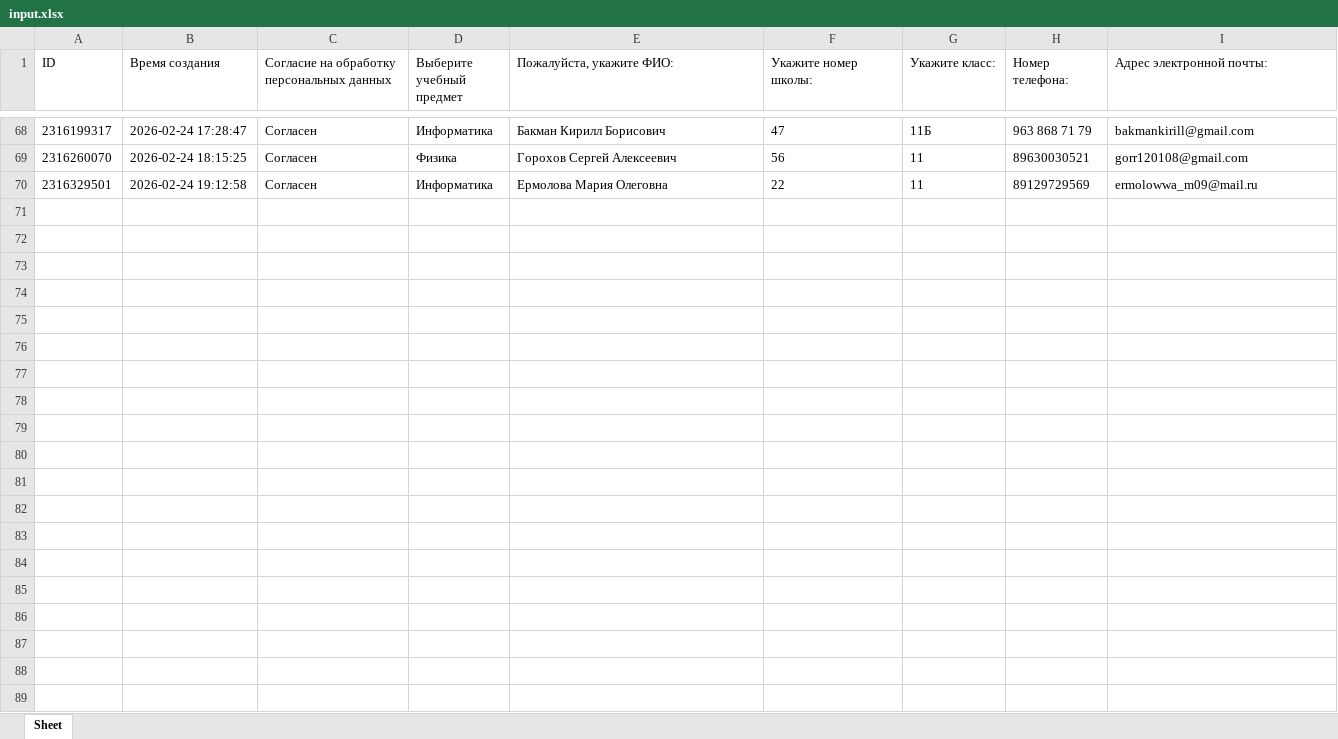
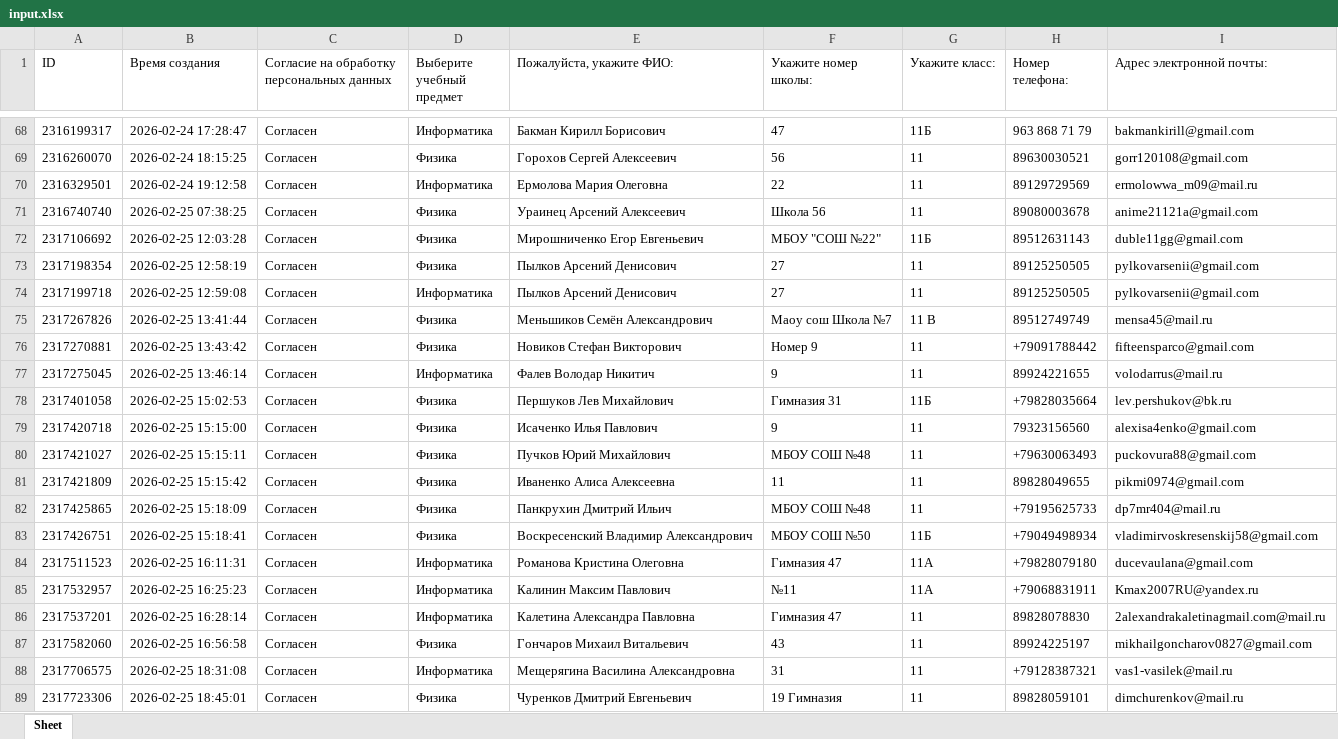
Before and after one commit to zarasfara/TestMaster, an Excel workbook: src/TestMaster.Presentation/wwwroot/input.xlsx, sheet Sheet, drawn as a sheet; only a part is shown, gaps mark what is left out; values as stored, in another font and other column widths than the file's, no borders; the diff covers the shown part only; the diff names each change by its address in the sheet, - before the commit and + after, or states it on an @@ line.

Commit message:
fix: актуализирован файл input.xlsx, актуализированы файлы заданий, актуализированы ответы на задания, исправлен экспорт json в Documents, исправлен экспорт csv и xlsx через окно 'Сохранить как'

```diff
--- a/src/TestMaster.Presentation/wwwroot/input.xlsx (sheet Sheet)
+++ b/src/TestMaster.Presentation/wwwroot/input.xlsx (sheet Sheet)
+row 71: 2316740740 | 2026-02-25 07:38:25 | Согласен | Физика | Ураинец Арсений Алексеевич | Школа 56 | 11 | 89080003678 | anime21121a@gmail.com
+row 72: 2317106692 | 2026-02-25 12:03:28 | Согласен | Физика | Мирошниченко Егор Евгеньевич | МБОУ "СОШ №22" | 11Б | 89512631143 | duble11gg@gmail.com
+row 73: 2317198354 | 2026-02-25 12:58:19 | Согласен | Физика | Пылков Арсений Денисович | 27 | 11 | 89125250505 | pylkovarsenii@gmail.com
+row 74: 2317199718 | 2026-02-25 12:59:08 | Согласен | Информатика | Пылков Арсений Денисович | 27 | 11 | 89125250505 | pylkovarsenii@gmail.com
+row 75: 2317267826 | 2026-02-25 13:41:44 | Согласен | Физика | Меньшиков Семён Александрович | Маоу сош Школа №7 | 11 В | 89512749749 | mensa45@mail.ru
+row 76: 2317270881 | 2026-02-25 13:43:42 | Согласен | Физика | Новиков Стефан Викторович | Номер 9 | 11 | +79091788442 | fifteensparco@gmail.com
+row 77: 2317275045 | 2026-02-25 13:46:14 | Согласен | Информатика | Фалев Володар Никитич | 9 | 11 | 89924221655 | volodarrus@mail.ru
+row 78: 2317401058 | 2026-02-25 15:02:53 | Согласен | Физика | Першуков Лев Михайлович | Гимназия 31 | 11Б | +79828035664 | lev.pershukov@bk.ru
+row 79: 2317420718 | 2026-02-25 15:15:00 | Согласен | Физика | Исаченко Илья Павлович | 9 | 11 | 79323156560 | alexisa4enko@gmail.com
+row 80: 2317421027 | 2026-02-25 15:15:11 | Согласен | Физика | Пучков Юрий Михайлович | МБОУ СОШ №48 | 11 | +79630063493 | puckovura88@gmail.com
+row 81: 2317421809 | 2026-02-25 15:15:42 | Согласен | Физика | Иваненко Алиса Алексеевна | 11 | 11 | 89828049655 | pikmi0974@gmail.com
+row 82: 2317425865 | 2026-02-25 15:18:09 | Согласен | Физика | Панкрухин Дмитрий Ильич | МБОУ СОШ №48 | 11 | +79195625733 | dp7mr404@mail.ru
+row 83: 2317426751 | 2026-02-25 15:18:41 | Согласен | Физика | Воскресенский Владимир Александрович | МБОУ СОШ №50 | 11Б | +79049498934 | vladimirvoskresenskij58@gmail.com
+row 84: 2317511523 | 2026-02-25 16:11:31 | Согласен | Информатика | Романова Кристина Олеговна | Гимназия 47 | 11А | +79828079180 | ducevaulana@gmail.com
+row 85: 2317532957 | 2026-02-25 16:25:23 | Согласен | Информатика | Калинин Максим Павлович | №11 | 11А | +79068831911 | Kmax2007RU@yandex.ru
+row 86: 2317537201 | 2026-02-25 16:28:14 | Согласен | Информатика | Калетина Александра Павловна | Гимназия 47 | 11 | 89828078830 | 2alexandrakaletinagmail.com@mail.ru
+row 87: 2317582060 | 2026-02-25 16:56:58 | Согласен | Физика | Гончаров Михаил Витальевич | 43 | 11 | 89924225197 | mikhailgoncharov0827@gmail.com
+row 88: 2317706575 | 2026-02-25 18:31:08 | Согласен | Информатика | Мещерягина Василина Александровна | 31 | 11 | +79128387321 | vas1-vasilek@mail.ru
+row 89: 2317723306 | 2026-02-25 18:45:01 | Согласен | Физика | Чуренков Дмитрий Евгеньевич | 19 Гимназия | 11 | 89828059101 | dimchurenkov@mail.ru
```
Also changed, not shown: 38 added rows elsewhere in this sheet, 24 other files.
